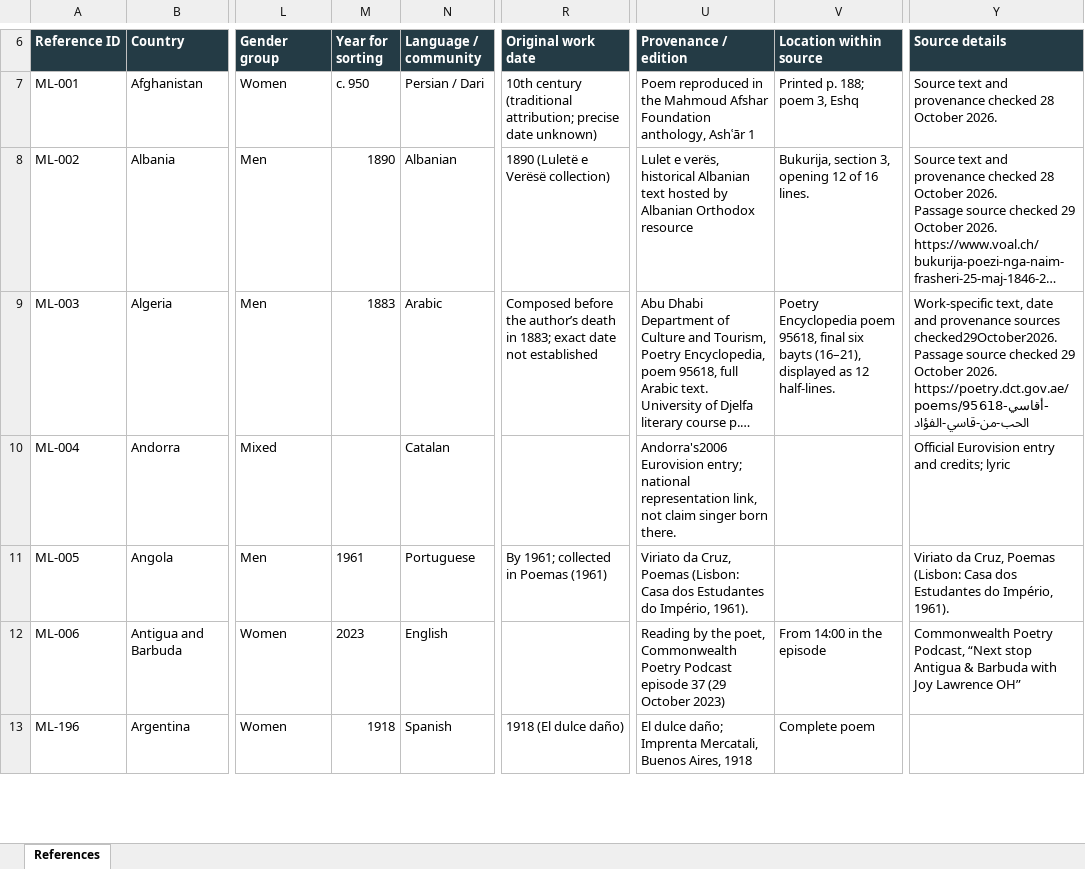
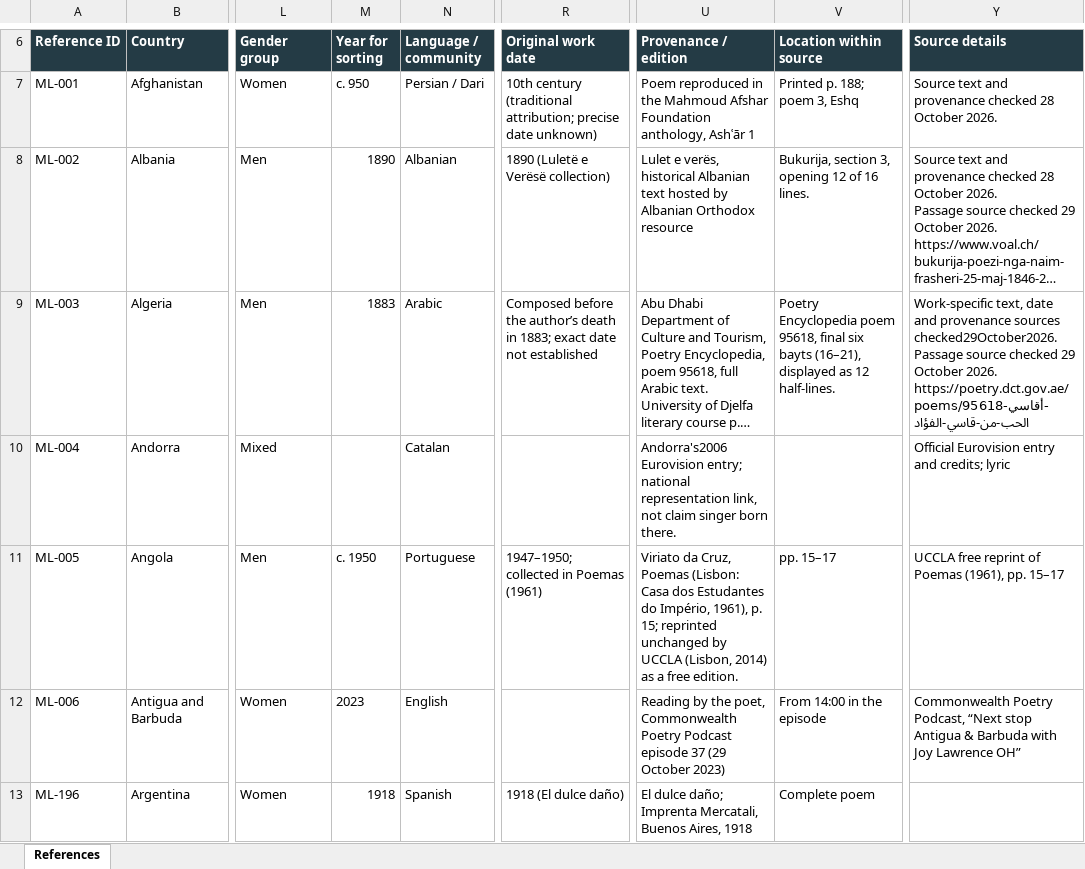
Before and after one commit to visioninglab/lovemanifesto, an Excel workbook: data/source/Manifesto_for_Love_MASTER.xlsx, sheet References, drawn as a sheet; only a part is shown, gaps mark what is left out; long unchanged cells end in …; values as stored, in another font and other column widths than the file's, no borders; table styles not drawn; the diff names each change by its address in the sheet, - before the commit and + after, or states it on an @@ line.

```diff
--- a/data/source/Manifesto_for_Love_MASTER.xlsx (sheet References)
+++ b/data/source/Manifesto_for_Love_MASTER.xlsx (sheet References)
-M11 (Year for sorting): 1961
+M11 (Year for sorting): c. 1950
-R11 (Original work date): By 1961; collected in Poemas (1961)
+R11 (Original work date): 1947–1950; collected in Poemas (1961)
-U11 (Provenance / edition): …do Império, 1961).
+U11 (Provenance / edition): …do Império, 1961), p. 15; reprinted unchanged by UCCLA (Lisbon, 2014) as a free edition.
-V11 (Location within source): (empty)
+V11 (Location within source): pp. 15–17
-Y11 (Source details): Viriato da Cruz, Poemas (Lisbon: Casa dos Estudantes do Império, 1961).
+Y11 (Source details): UCCLA free reprint of Poemas (1961), pp. 15–17
```
Also changed, not shown: 8 other files.
